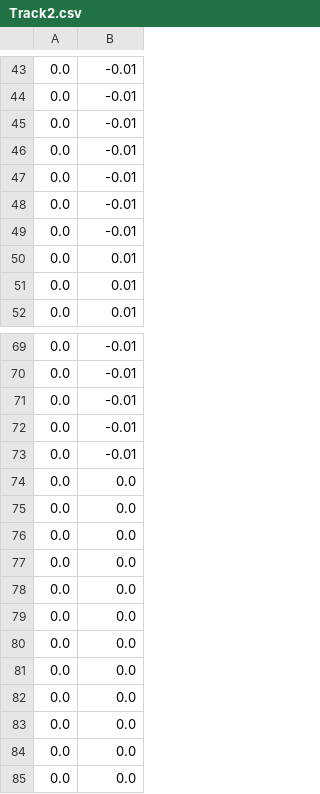
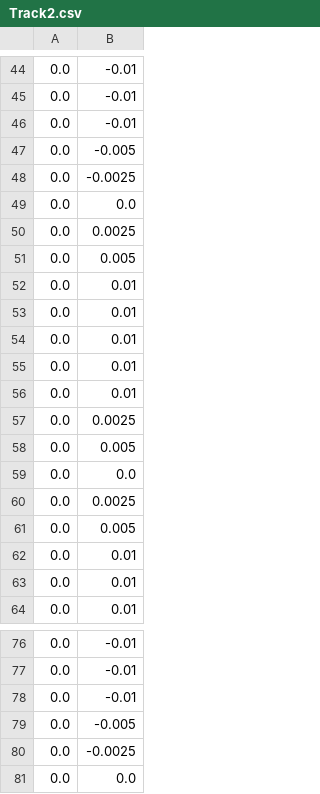
Before and after one commit to NJBL/AIProject, a CSV file: Track2.csv, drawn as a sheet; only a part is shown, gaps mark what is left out; the shorter side is filled out with more unchanged rows; the diff covers the shown part only.

Commit message:
Track2 adjustments

```diff
--- a/Track2.csv
+++ b/Track2.csv
@@ -45,6 +46,17 @@
 0.0,-0.01
-0.0,-0.01
-0.0,-0.01
-0.0,-0.01
-0.0,-0.01
+0.0,-0.005
+0.0,-0.0025
+0.0,0.0
+0.0,0.0025
+0.0,0.005
+0.0,0.01
+0.0,0.01
+0.0,0.01
+0.0,0.01
+0.0,0.01
+0.0,0.0025
+0.0,0.005
+0.0,0.0
+0.0,0.0025
+0.0,0.005
 0.0,0.01
@@ -71,11 +78,4 @@
 0.0,-0.01
-0.0,-0.01
-0.0,-0.01
-0.0,0.0
-0.0,0.0
-0.0,0.0
-0.0,0.0
-0.0,0.0
-0.0,0.0
-0.0,0.0
+0.0,-0.005
+0.0,-0.0025
 0.0,0.0
```
Also changed, not shown: 7 added rows, 4 removed rows, 2 moved rows and 8 edited cells elsewhere in this file.
